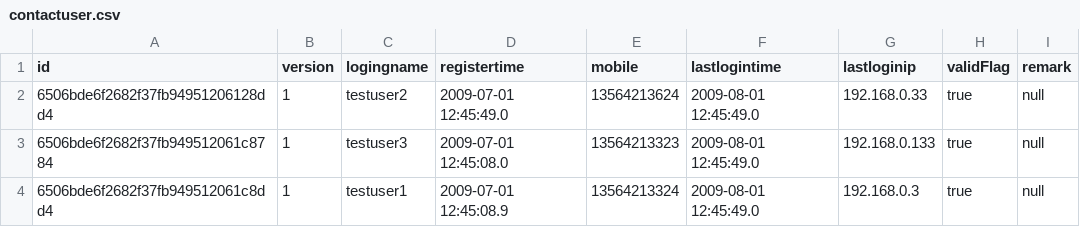
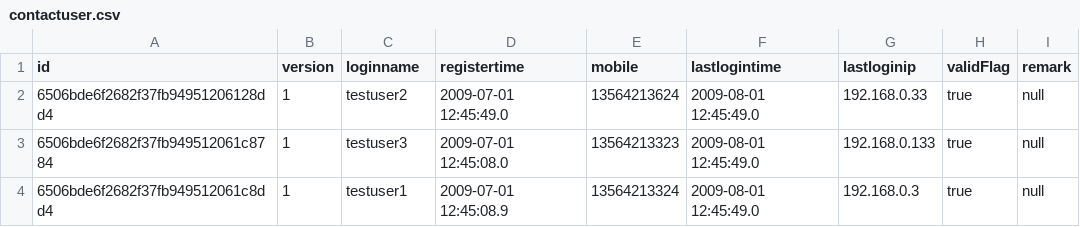
Before and after one commit to north0808/haina, a CSV file: haina/codes/beluga/server/beluga/db-export/contactuser.csv, drawn as a sheet.

```diff
--- a/haina/codes/beluga/server/beluga/db-export/contactuser.csv
+++ b/haina/codes/beluga/server/beluga/db-export/contactuser.csv
@@ -1,2 +1,2 @@
-id, version, logingname, registertime, mobile, lastlogintime, lastloginip, validFlag, remark
+id, version, loginname, registertime, mobile, lastlogintime, lastloginip, validFlag, remark
 "6506bde6f2682f37fb94951206128dd4","1","testuser2","2009-07-01 12:45:49.0","13564213624","2009-08-01 12:45:49.0","192.168.0.33","true",null
```
